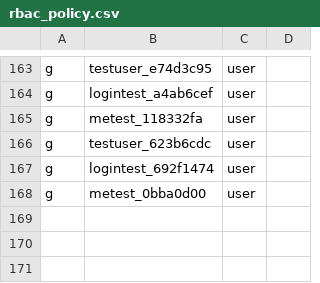
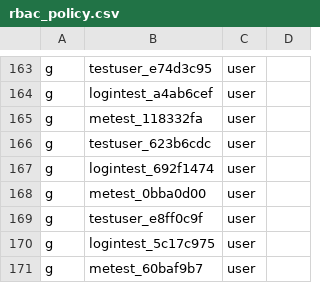
Before and after one commit to open-soulmate/opensoul, a CSV file: config/rbac_policy.csv, drawn as a sheet; only a part is shown, gaps mark what is left out; the diff names each change by its address in the sheet, - before the commit and + after, or states it on an @@ line.

Commit message:
chore(rbac): add test user group assignments

```diff
--- a/config/rbac_policy.csv
+++ b/config/rbac_policy.csv
+row 169: g | testuser_e8ff0c9f | user
+row 170: g | logintest_5c17c975 | user
+row 171: g | metest_60baf9b7 | user
```
